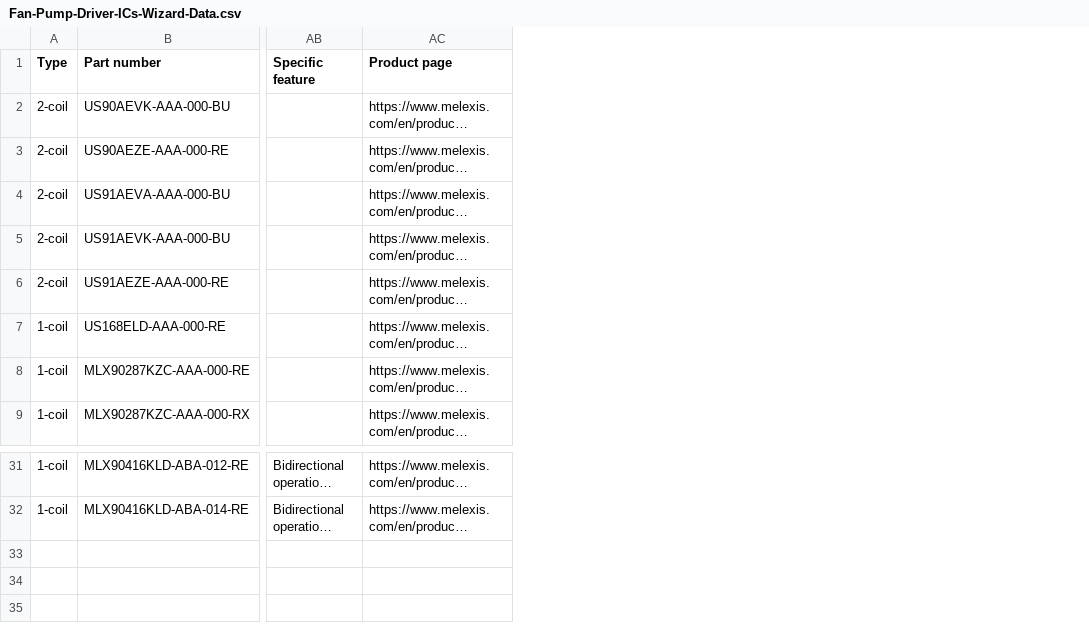
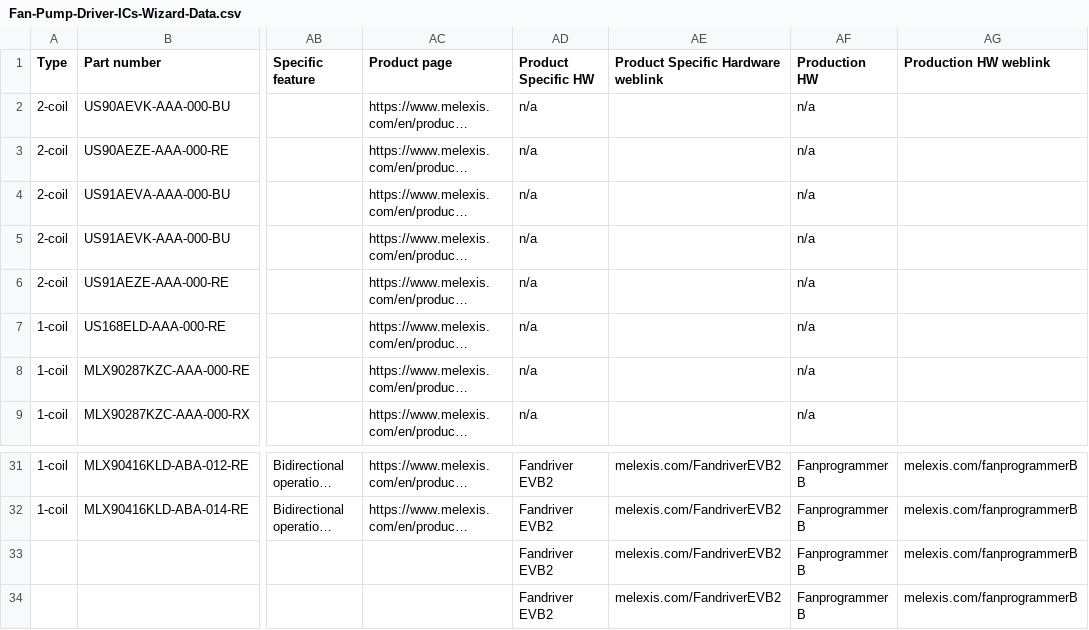
Before and after one commit to MelexisBC/Wizard--Fan-Pump-Driver-ICs-Data, a CSV file: Fan-Pump-Driver-ICs-Wizard-Data.csv, drawn as a sheet; only a part is shown, gaps mark what is left out; long unchanged cells end in …; rows hold the shown columns only; the diff names each change by its address in the sheet, - before the commit and + after, or states it on an @@ line.

Commit message:
Wizard - Fan and pump driver ICs - Google sheet updated

```diff
--- a/Fan-Pump-Driver-ICs-Wizard-Data.csv
+++ b/Fan-Pump-Driver-ICs-Wizard-Data.csv
+column AD (Product Specific HW), rows 2-9: all n/a; rows 31-32: Fandriver EVB2 | Fandriver EVB2
+column AE, row 1: Product Specific Hardware weblink; rows 31-32: melexis.com/FandriverEVB2 | melexis.com/FandriverEVB2
+column AF (Production HW), rows 2-9: all n/a; rows 31-32: Fanprogrammer B | Fanprogrammer B
+column AG (Production HW weblink), rows 31-32: melexis.com/fanprogrammerB | melexis.com/fanprogrammerB
+row 33:  |  |  |  | Fandriver EVB2 | melexis.com/FandriverEVB2 | Fanprogrammer B | melexis.com/fanprogrammerB
+row 34:  |  |  |  | Fandriver EVB2 | melexis.com/FandriverEVB2 | Fanprogrammer B | melexis.com/fanprogrammerB
```
